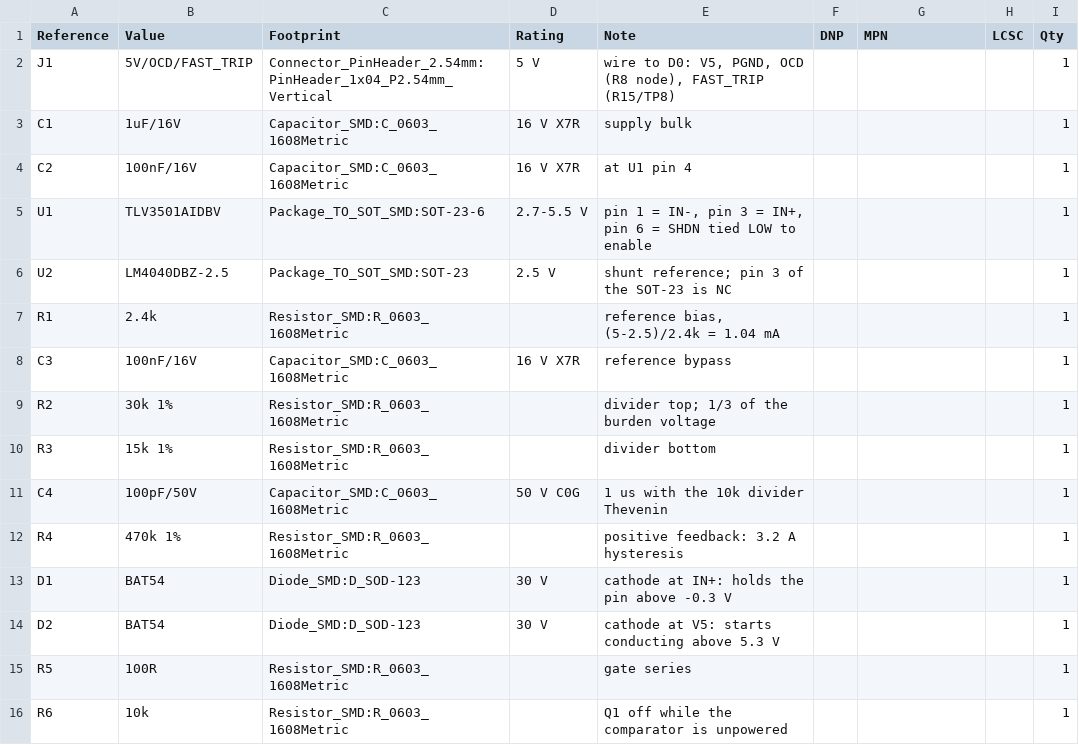
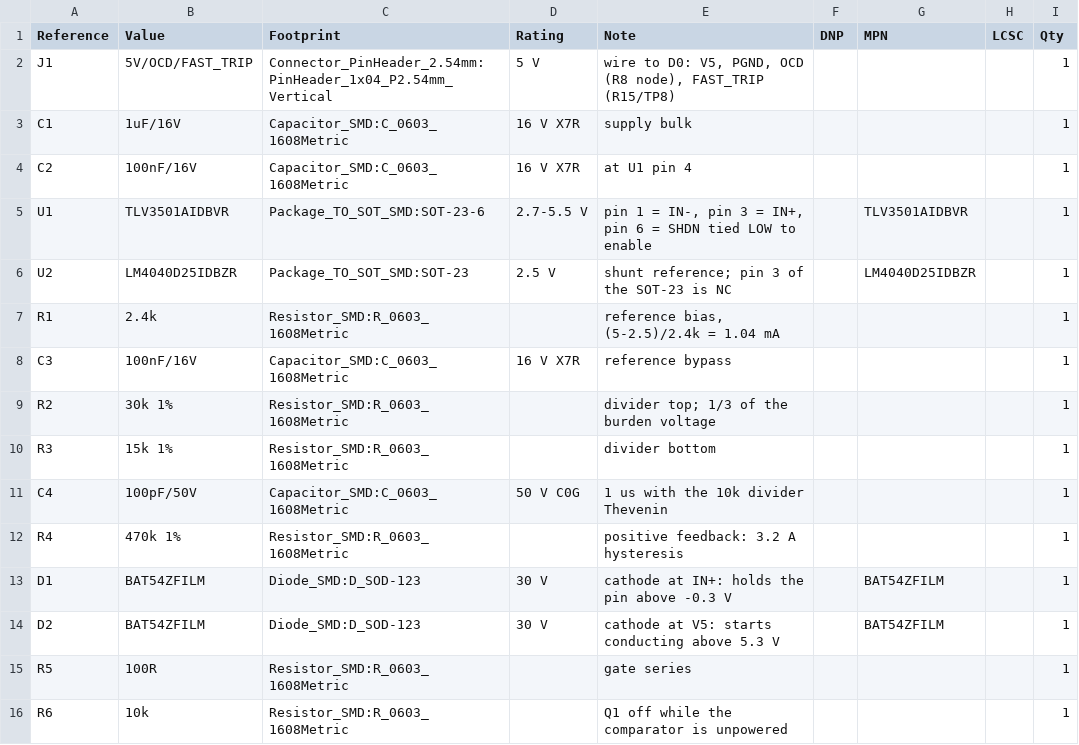
Before and after one commit to czy0126/CZY, a CSV file: pcb/fast_oc/BOM.csv, drawn as a sheet; only a part is shown.

Commit message:
fix(fast-oc): real orderable TI/ST MPNs and ST two-lead SOD-123 procurement BOM

```diff
--- a/pcb/fast_oc/BOM.csv
+++ b/pcb/fast_oc/BOM.csv
@@ -4,4 +4,4 @@ C1,1uF/16V,Capacitor_SMD:C_0603_1608Metric,16 V X7R,supply bulk,,,,1
 C2,100nF/16V,Capacitor_SMD:C_0603_1608Metric,16 V X7R,at U1 pin 4,,,,1
-U1,TLV3501AIDBV,Package_TO_SOT_SMD:SOT-23-6,2.7-5.5 V,"pin 1 = IN-, pin 3 = IN+, pin 6 = SHDN tied LOW to enable",,,,1
-U2,LM4040DBZ-2.5,Package_TO_SOT_SMD:SOT-23,2.5 V,shunt reference; pin 3 of the SOT-23 is NC,,,,1
+U1,TLV3501AIDBVR,Package_TO_SOT_SMD:SOT-23-6,2.7-5.5 V,"pin 1 = IN-, pin 3 = IN+, pin 6 = SHDN tied LOW to enable",,TLV3501AIDBVR,,1
+U2,LM4040D25IDBZR,Package_TO_SOT_SMD:SOT-23,2.5 V,shunt reference; pin 3 of the SOT-23 is NC,,LM4040D25IDBZR,,1
 R1,2.4k,Resistor_SMD:R_0603_1608Metric,,"reference bias, (5-2.5)/2.4k = 1.04 mA",,,,1
@@ -12,4 +12,4 @@ C4,100pF/50V,Capacitor_SMD:C_0603_1608Metric,50 V C0G,1 us with the 10k divider
 R4,470k 1%,Resistor_SMD:R_0603_1608Metric,,positive feedback: 3.2 A hysteresis,,,,1
-D1,BAT54,Diode_SMD:D_SOD-123,30 V,cathode at IN+: holds the pin above -0.3 V,,,,1
-D2,BAT54,Diode_SMD:D_SOD-123,30 V,cathode at V5: starts conducting above 5.3 V,,,,1
+D1,BAT54ZFILM,Diode_SMD:D_SOD-123,30 V,cathode at IN+: holds the pin above -0.3 V,,BAT54ZFILM,,1
+D2,BAT54ZFILM,Diode_SMD:D_SOD-123,30 V,cathode at V5: starts conducting above 5.3 V,,BAT54ZFILM,,1
 R5,100R,Resistor_SMD:R_0603_1608Metric,,gate series,,,,1
```
